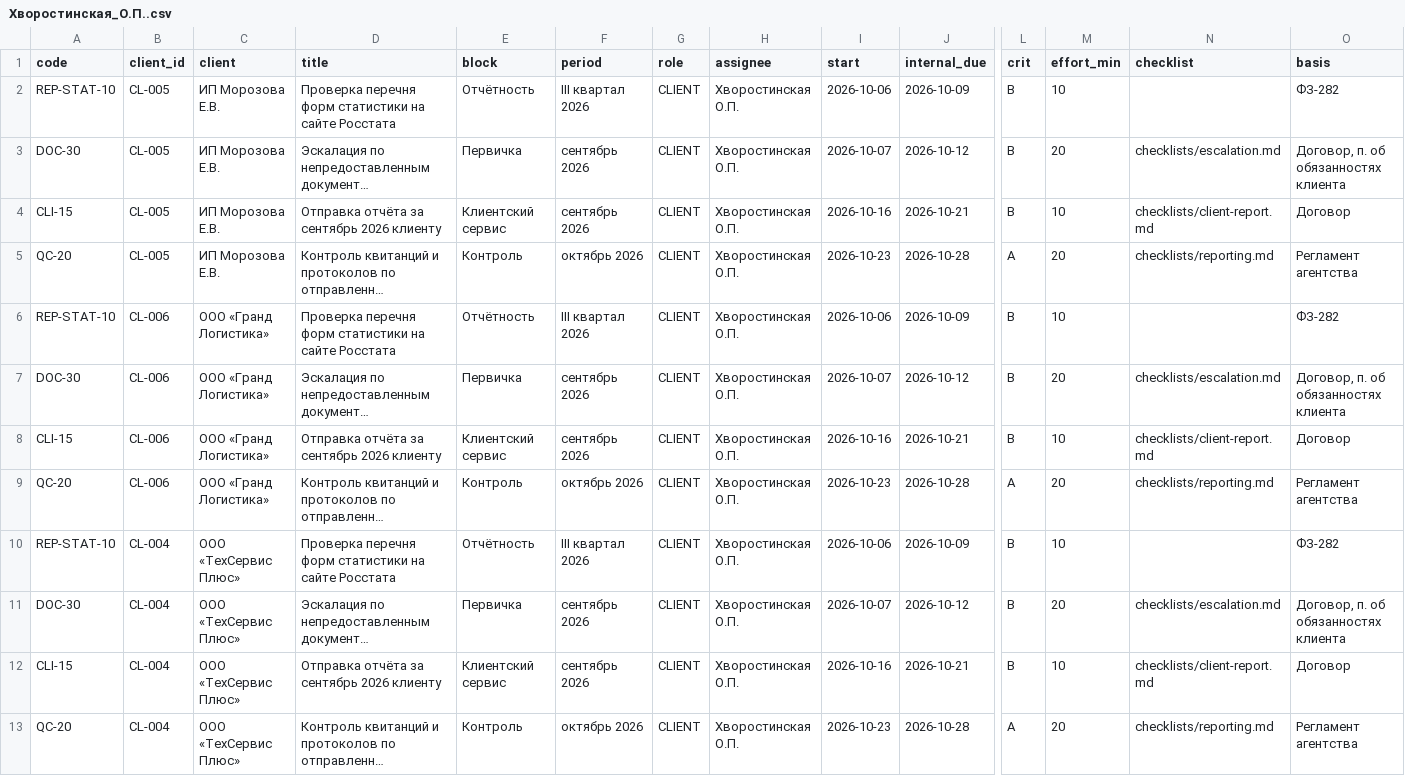
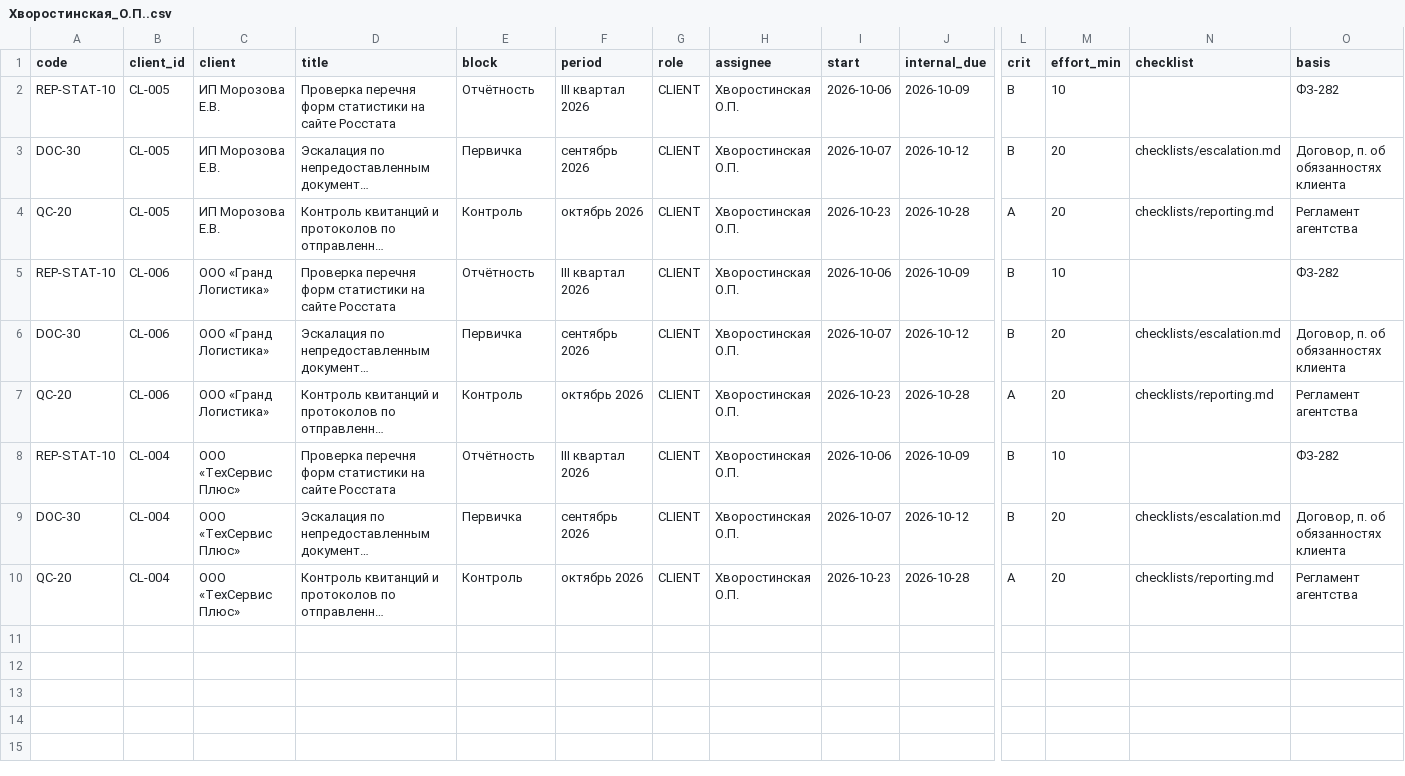
Before and after one commit to cbuglav-alt/1C, a CSV file: examples/by_accountant_2026-10/Хворостинская_О.П..csv, drawn as a sheet; only a part is shown, gaps mark what is left out; long unchanged cells end in …; rows hold the shown columns only; the diff names each change by its address in the sheet, - before the commit and + after, or states it on an @@ line.

```diff
--- a/examples/by_accountant_2026-10/Хворостинская_О.П..csv
+++ b/examples/by_accountant_2026-10/Хворостинская_О.П..csv
-row 4: CLI-15 | CL-005 | ИП Морозова Е.В. | Отправка отчёта за сентябрь 2026 клиенту | Клиентский сервис | сентябрь 2026 | CLIENT | Хворостинская О.П. | 2026-10-16 | 2026-10-21 | B | 10 | checklists/client-report.md | Договор
-row 8: CLI-15 | CL-006 | ООО «Гранд Логистика» | Отправка отчёта за сентябрь 2026 клиенту | Клиентский сервис | сентябрь 2026 | CLIENT | Хворостинская О.П. | 2026-10-16 | 2026-10-21 | B | 10 | checklists/client-report.md | Договор
-row 12: CLI-15 | CL-004 | ООО «ТехСервис Плюс» | Отправка отчёта за сентябрь 2026 клиенту | Клиентский сервис | сентябрь 2026 | CLIENT | Хворостинская О.П. | 2026-10-16 | 2026-10-21 | B | 10 | checklists/client-report.md | Договор
```
Also changed, not shown: data/task_catalog.csv, examples/by_accountant_2026-10/Иванова_А.С..csv, 13 other files.
